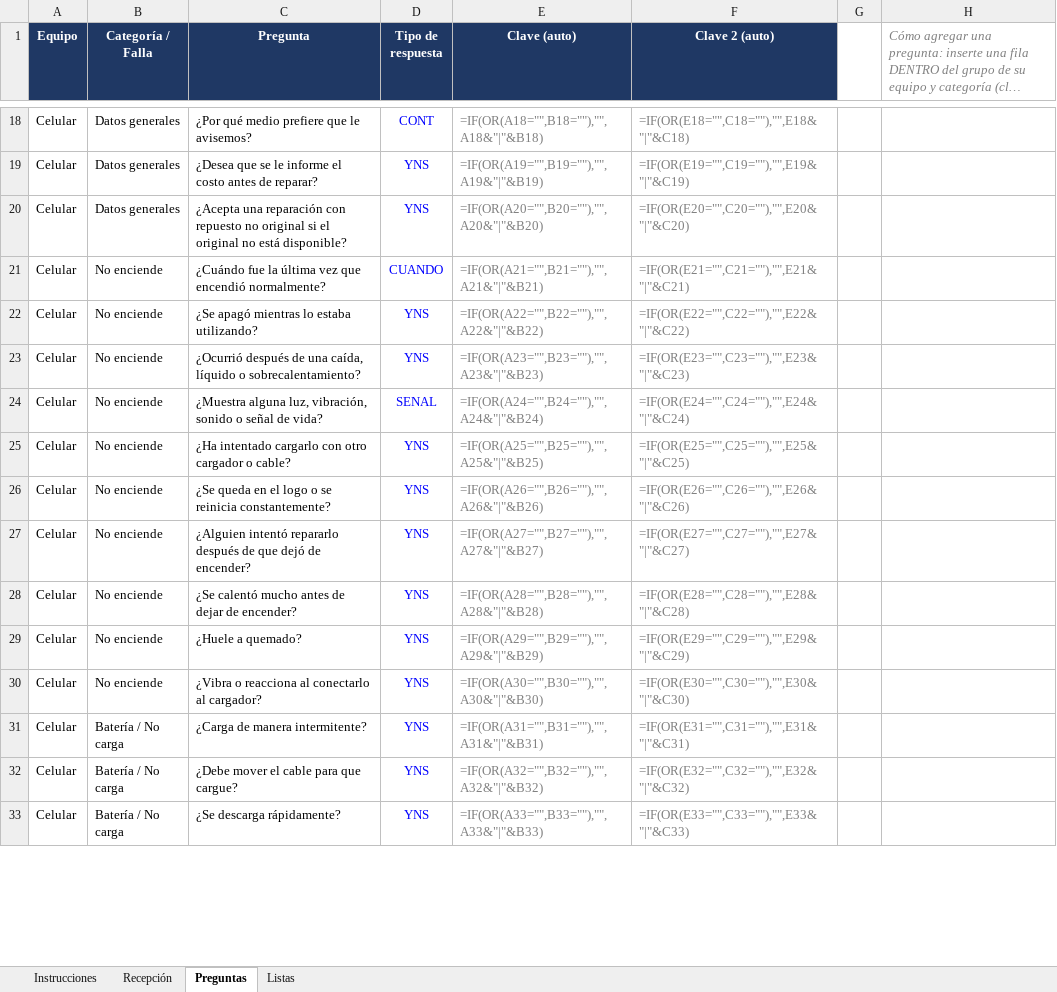
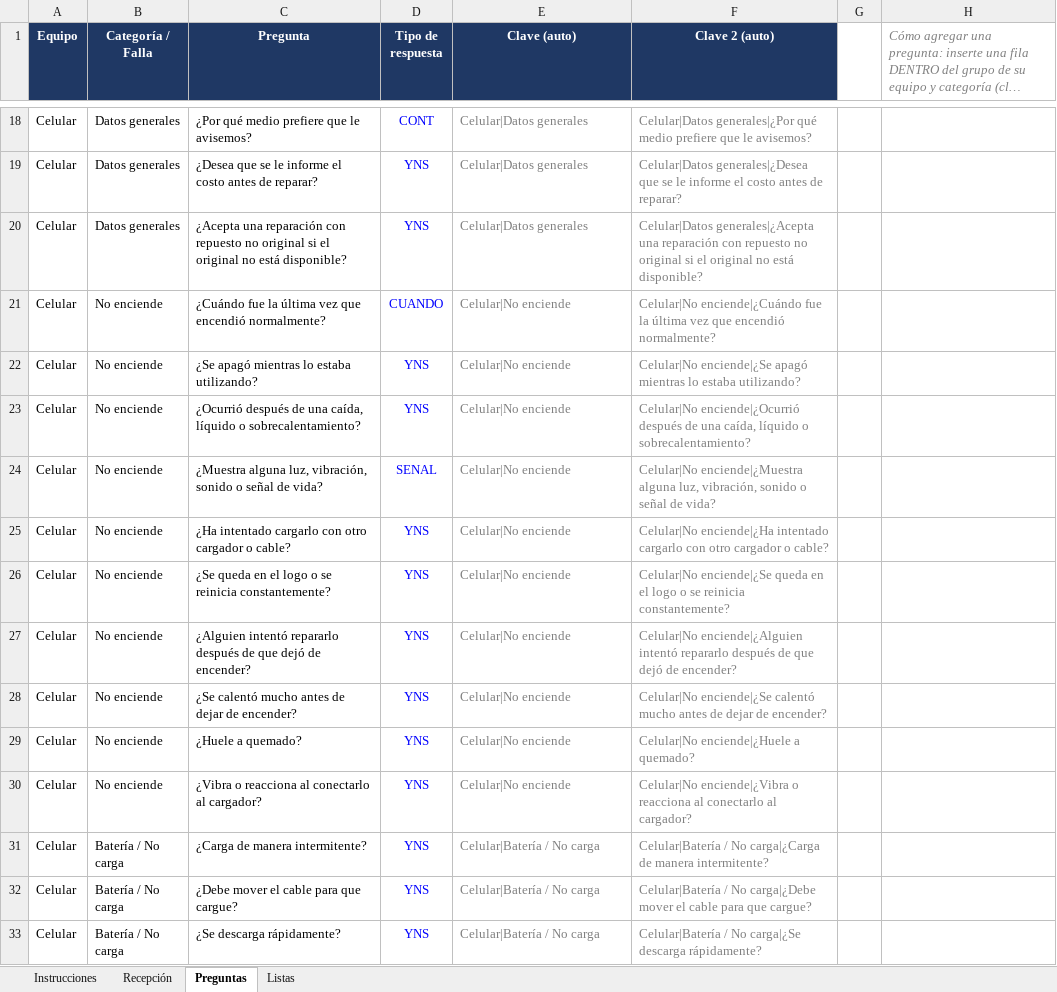
Before and after one commit to rcpprueba2024-eng/nexus-erp, an Excel workbook: RCP_Checklist_Recepcion_Tecnica.xlsx, sheet Preguntas, drawn as a sheet; only a part is shown, gaps mark what is left out; long unchanged cells end in …; values as stored, in another font and other column widths than the file's, no borders; formulas without a stored value are shown as written; the diff covers the shown part only; the diff names each change by its address in the sheet, - before the commit and + after, or states it on an @@ line.

```diff
--- a/RCP_Checklist_Recepcion_Tecnica.xlsx (sheet Preguntas)
+++ b/RCP_Checklist_Recepcion_Tecnica.xlsx (sheet Preguntas)
-E18 (Clave (auto)): =IF(OR(A18="",B18=""),"",A18&"|"&B18)
+E18 (Clave (auto)): Celular|Datos generales
-F18 (Clave 2 (auto)): =IF(OR(E18="",C18=""),"",E18&"|"&C18)
+F18 (Clave 2 (auto)): Celular|Datos generales|¿Por qué medio prefiere que le avisemos?
-E19 (Clave (auto)): =IF(OR(A19="",B19=""),"",A19&"|"&B19)
+E19 (Clave (auto)): Celular|Datos generales
-F19 (Clave 2 (auto)): =IF(OR(E19="",C19=""),"",E19&"|"&C19)
+F19 (Clave 2 (auto)): Celular|Datos generales|¿Desea que se le informe el costo antes de reparar?
-E20 (Clave (auto)): =IF(OR(A20="",B20=""),"",A20&"|"&B20)
+E20 (Clave (auto)): Celular|Datos generales
-F20 (Clave 2 (auto)): =IF(OR(E20="",C20=""),"",E20&"|"&C20)
+F20 (Clave 2 (auto)): Celular|Datos generales|¿Acepta una reparación con repuesto no original si el original no está disponible?
-E21 (Clave (auto)): =IF(OR(A21="",B21=""),"",A21&"|"&B21)
+E21 (Clave (auto)): Celular|No enciende
-F21 (Clave 2 (auto)): =IF(OR(E21="",C21=""),"",E21&"|"&C21)
+F21 (Clave 2 (auto)): Celular|No enciende|¿Cuándo fue la última vez que encendió normalmente?
-E22 (Clave (auto)): =IF(OR(A22="",B22=""),"",A22&"|"&B22)
+E22 (Clave (auto)): Celular|No enciende
-F22 (Clave 2 (auto)): =IF(OR(E22="",C22=""),"",E22&"|"&C22)
+F22 (Clave 2 (auto)): Celular|No enciende|¿Se apagó mientras lo estaba utilizando?
-E23 (Clave (auto)): =IF(OR(A23="",B23=""),"",A23&"|"&B23)
+E23 (Clave (auto)): Celular|No enciende
-F23 (Clave 2 (auto)): =IF(OR(E23="",C23=""),"",E23&"|"&C23)
+F23 (Clave 2 (auto)): Celular|No enciende|¿Ocurrió después de una caída, líquido o sobrecalentamiento?
-E24 (Clave (auto)): =IF(OR(A24="",B24=""),"",A24&"|"&B24)
+E24 (Clave (auto)): Celular|No enciende
-F24 (Clave 2 (auto)): =IF(OR(E24="",C24=""),"",E24&"|"&C24)
+F24 (Clave 2 (auto)): Celular|No enciende|¿Muestra alguna luz, vibración, sonido o señal de vida?
-E25 (Clave (auto)): =IF(OR(A25="",B25=""),"",A25&"|"&B25)
+E25 (Clave (auto)): Celular|No enciende
-F25 (Clave 2 (auto)): =IF(OR(E25="",C25=""),"",E25&"|"&C25)
+F25 (Clave 2 (auto)): Celular|No enciende|¿Ha intentado cargarlo con otro cargador o cable?
-E26 (Clave (auto)): =IF(OR(A26="",B26=""),"",A26&"|"&B26)
+E26 (Clave (auto)): Celular|No enciende
-F26 (Clave 2 (auto)): =IF(OR(E26="",C26=""),"",E26&"|"&C26)
+F26 (Clave 2 (auto)): Celular|No enciende|¿Se queda en el logo o se reinicia constantemente?
-E27 (Clave (auto)): =IF(OR(A27="",B27=""),"",A27&"|"&B27)
+E27 (Clave (auto)): Celular|No enciende
-F27 (Clave 2 (auto)): =IF(OR(E27="",C27=""),"",E27&"|"&C27)
+F27 (Clave 2 (auto)): Celular|No enciende|¿Alguien intentó repararlo después de que dejó de encender?
-E28 (Clave (auto)): =IF(OR(A28="",B28=""),"",A28&"|"&B28)
+E28 (Clave (auto)): Celular|No enciende
-F28 (Clave 2 (auto)): =IF(OR(E28="",C28=""),"",E28&"|"&C28)
+F28 (Clave 2 (auto)): Celular|No enciende|¿Se calentó mucho antes de dejar de encender?
-E29 (Clave (auto)): =IF(OR(A29="",B29=""),"",A29&"|"&B29)
+E29 (Clave (auto)): Celular|No enciende
-F29 (Clave 2 (auto)): =IF(OR(E29="",C29=""),"",E29&"|"&C29)
+F29 (Clave 2 (auto)): Celular|No enciende|¿Huele a quemado?
-E30 (Clave (auto)): =IF(OR(A30="",B30=""),"",A30&"|"&B30)
+E30 (Clave (auto)): Celular|No enciende
-F30 (Clave 2 (auto)): =IF(OR(E30="",C30=""),"",E30&"|"&C30)
+F30 (Clave 2 (auto)): Celular|No enciende|¿Vibra o reacciona al conectarlo al cargador?
-E31 (Clave (auto)): =IF(OR(A31="",B31=""),"",A31&"|"&B31)
+E31 (Clave (auto)): Celular|Batería / No carga
-F31 (Clave 2 (auto)): =IF(OR(E31="",C31=""),"",E31&"|"&C31)
+F31 (Clave 2 (auto)): Celular|Batería / No carga|¿Carga de manera intermitente?
-E32 (Clave (auto)): =IF(OR(A32="",B32=""),"",A32&"|"&B32)
+E32 (Clave (auto)): Celular|Batería / No carga
-F32 (Clave 2 (auto)): =IF(OR(E32="",C32=""),"",E32&"|"&C32)
+F32 (Clave 2 (auto)): Celular|Batería / No carga|¿Debe mover el cable para que cargue?
-E33 (Clave (auto)): =IF(OR(A33="",B33=""),"",A33&"|"&B33)
+E33 (Clave (auto)): Celular|Batería / No carga
-F33 (Clave 2 (auto)): =IF(OR(E33="",C33=""),"",E33&"|"&C33)
+F33 (Clave 2 (auto)): Celular|Batería / No carga|¿Se descarga rápidamente?
```
Also changed, not shown: 1516 edited cells elsewhere in this sheet, sheet Listas.
